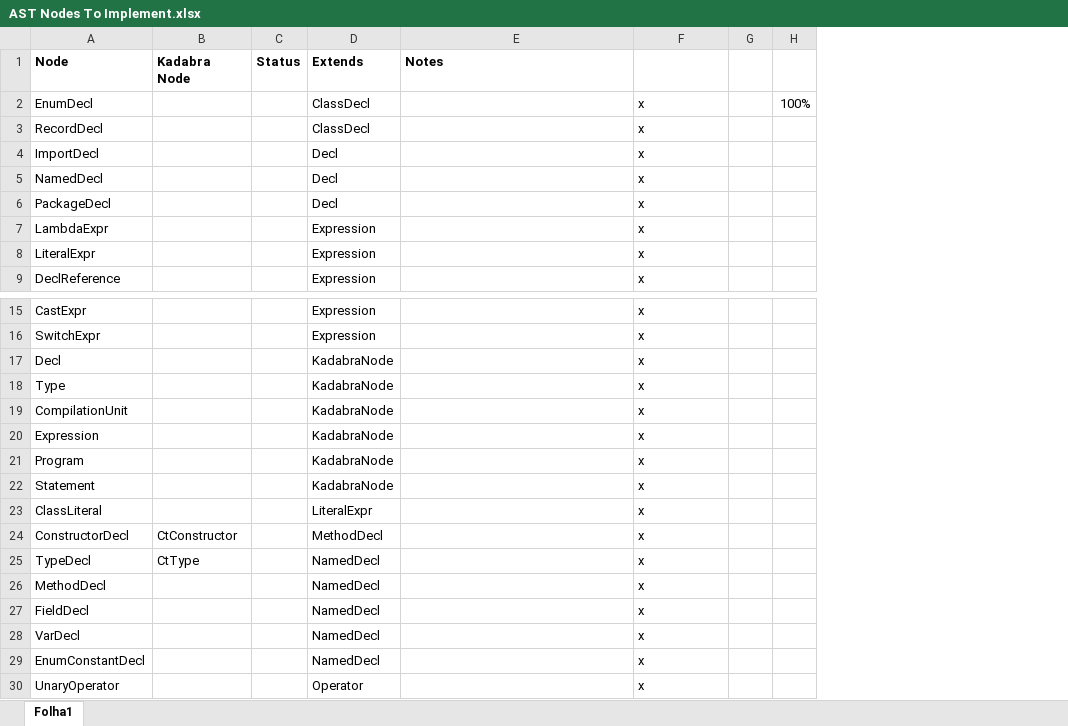
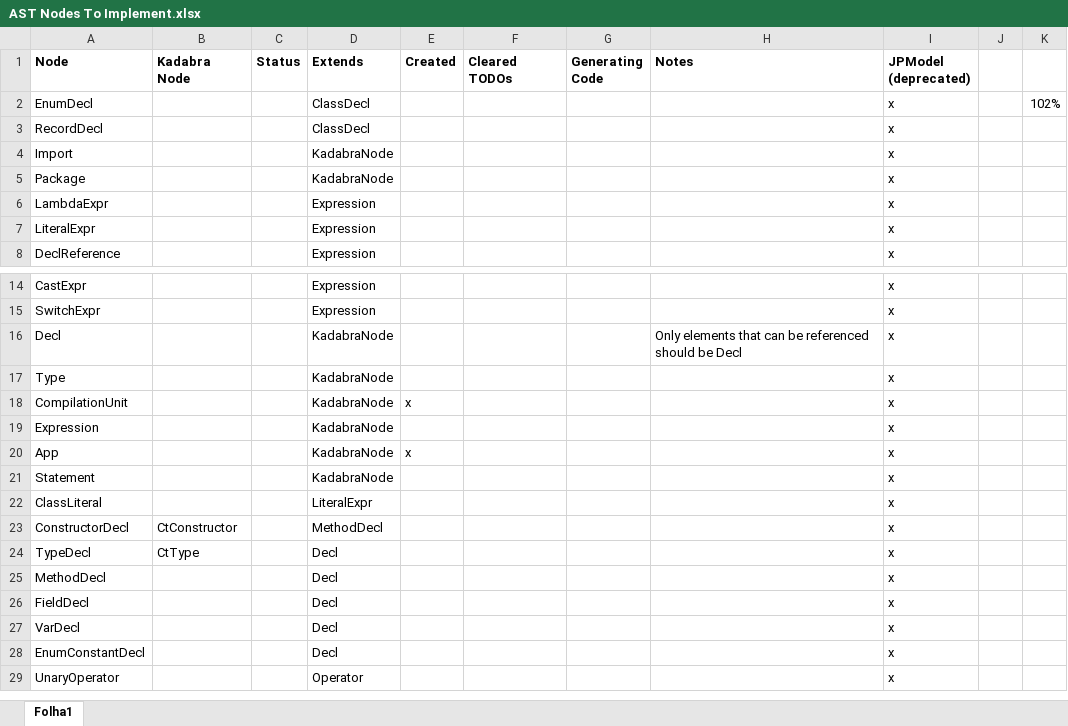
Before and after one commit to specs-feup/kadabra, an Excel workbook: KadabraAst/AST Nodes To Implement.xlsx, sheet Folha1, drawn as a sheet; only a part is shown, gaps mark what is left out; values as stored, in another font and other column widths than the file's, no borders; removed rows and columns are numbered as before the commit, all else as after; rows hold the shown columns only; the diff names each change by its address in the sheet, - before the commit and + after, or states it on an @@ line.

Commit message:
[KadabraAst] Updates AST nodes plan

```diff
--- a/KadabraAst/AST Nodes To Implement.xlsx (sheet Folha1)
+++ b/KadabraAst/AST Nodes To Implement.xlsx (sheet Folha1)
+column E (Created), rows 18-20: x |  | x
+column F (Cleared TODOs), empty
+column G (Generating Code), empty
-column H, row 2: 100%
+column K, row 2: 102%
-I1: (empty)
+I1: JPModel (deprecated)
-row 4: ImportDecl |  |  | Decl |  | x
-row 5: NamedDecl |  |  | Decl |  | x
-row 6: PackageDecl |  |  | Decl |  | x
+row 4: Import |  |  | KadabraNode |  |  |  |  | x
+row 5: Package |  |  | KadabraNode |  |  |  |  | x
-H16 (Notes): (empty)
+H16 (Notes): Only elements that can be referenced should be Decl
-A20 (Node): Program
+A20 (Node): App
-D24:D28 (Extends): NamedDecl
+D24:D28 (Extends): Decl
```
